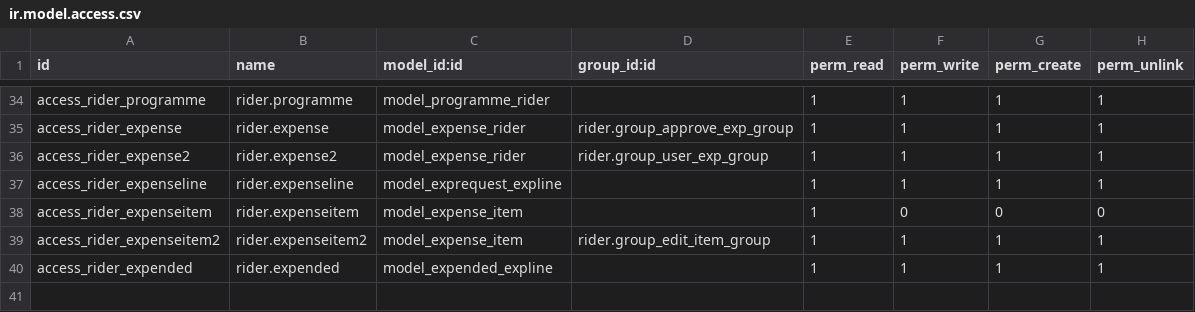
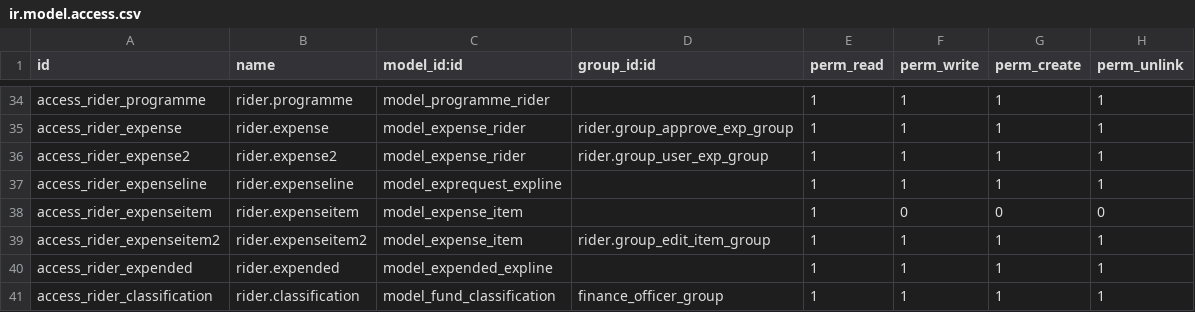
Before and after one commit to dunmi9791/rider, a CSV file: security/ir.model.access.csv, drawn as a sheet; only a part is shown, gaps mark what is left out.

```diff
--- a/security/ir.model.access.csv
+++ b/security/ir.model.access.csv
@@ -40 +40,2 @@ access_rider_expenseitem2,rider.expenseitem2,model_expense_item,rider.group_edit
 access_rider_expended,rider.expended,model_expended_expline,,1,1,1,1
+access_rider_classification,rider.classification,model_fund_classification,finance_officer_group,1,1,1,1
```
Also changed, not shown: 4 other files.
